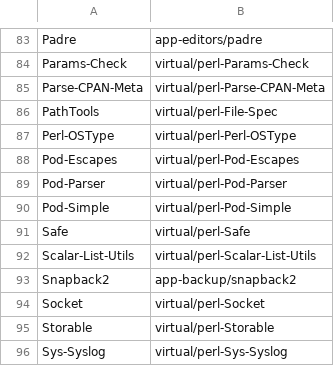
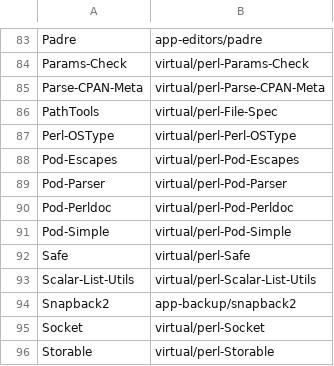
Before and after one commit to kentnl/Gentoo-Util-VirtualDepend, a CSV file: share/dist-to-gentoo.csv, drawn as a sheet; only a part is shown, gaps mark what is left out; the shorter side is filled out with more unchanged rows.

```diff
--- a/share/dist-to-gentoo.csv
+++ b/share/dist-to-gentoo.csv
@@ -89,2 +89,3 @@ Pod-Escapes,virtual/perl-Pod-Escapes
 Pod-Parser,virtual/perl-Pod-Parser
+Pod-Perldoc,virtual/perl-Pod-Perldoc
 Pod-Simple,virtual/perl-Pod-Simple
```
Also changed, not shown: share/dist-versions.csv, share/module-to-gentoo.csv, 3 other files.
